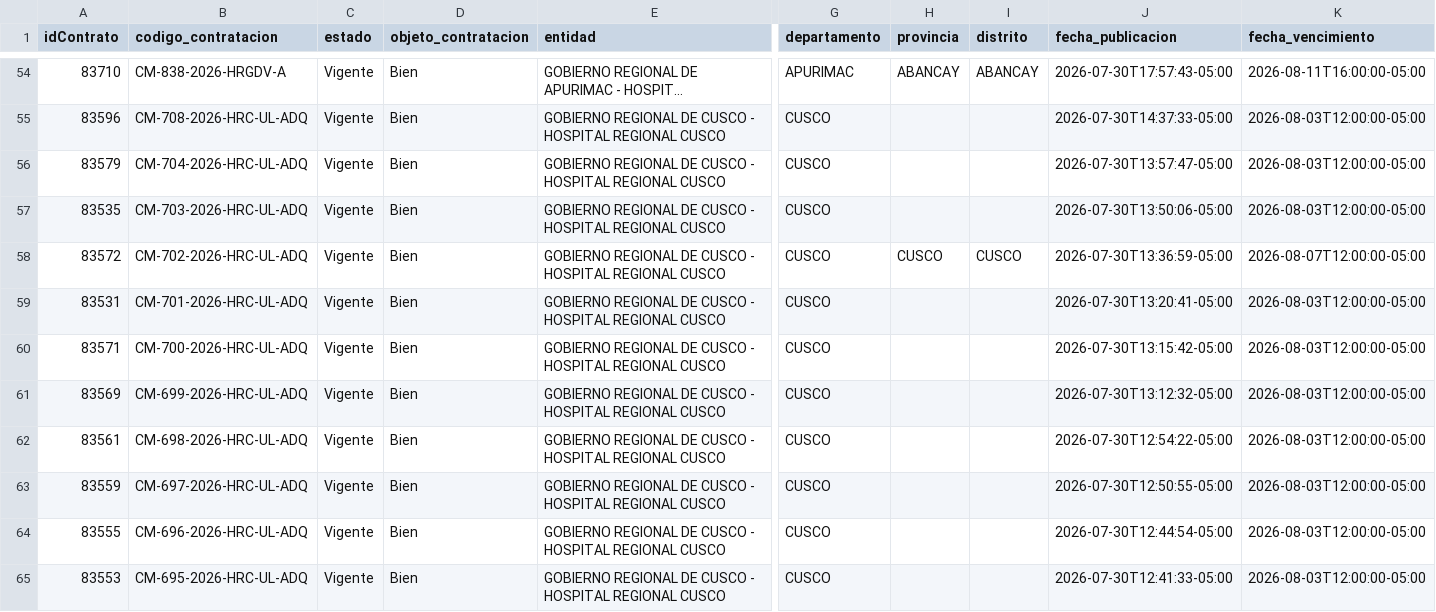
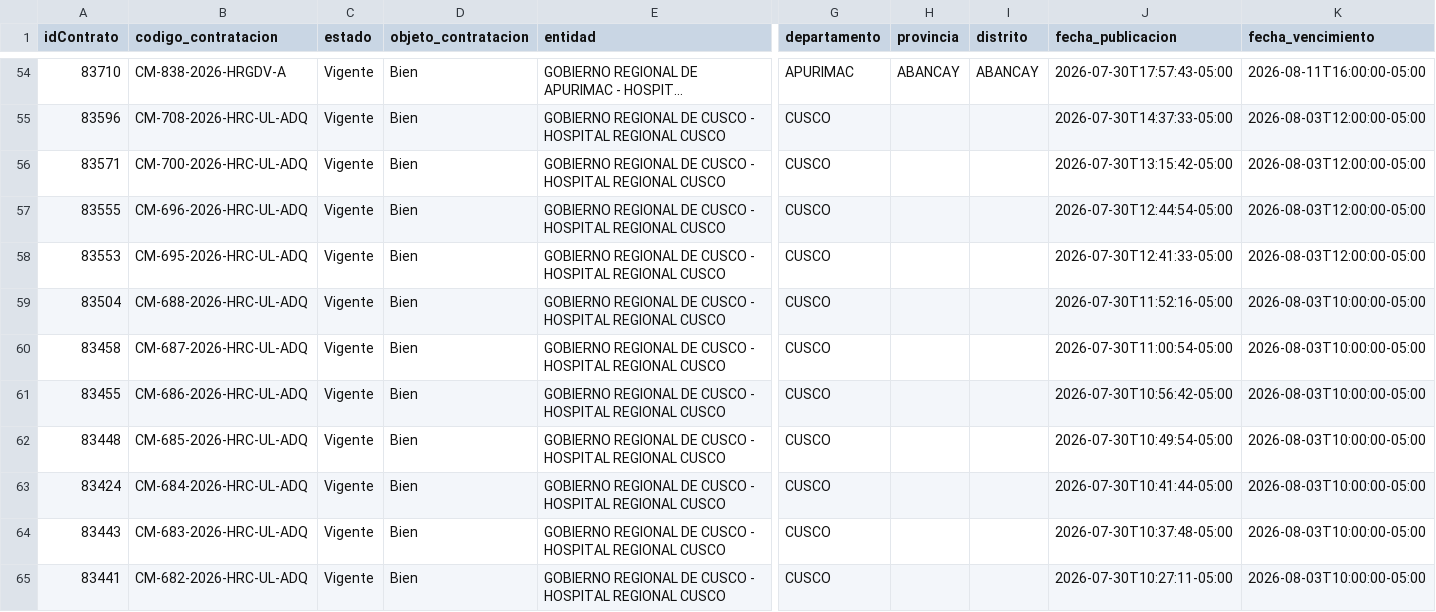
Before and after one commit to Natgato/monitor-seace-cusco, a CSV file: data/contrataciones.csv, drawn as a sheet; only a part is shown, gaps mark what is left out; the shorter side is filled out with more unchanged rows; long unchanged cells end in …; rows hold the shown columns only; the diff covers the shown part only; the diff names each change by its address in the sheet, - before the commit and + after, or states it on an @@ line.

```diff
--- a/data/contrataciones.csv
+++ b/data/contrataciones.csv
-row 56: 83579 | CM-704-2026-HRC-UL-ADQ | Vigente | Bien | GOBIERNO REGIONAL DE CUSCO - HOSPITAL REGIONAL CUSCO | CUSCO |  |  | 2026-07-30T13:57:47-05:00 | 2026-08-03T12:00:00-05:00
-row 57: 83535 | CM-703-2026-HRC-UL-ADQ | Vigente | Bien | GOBIERNO REGIONAL DE CUSCO - HOSPITAL REGIONAL CUSCO | CUSCO |  |  | 2026-07-30T13:50:06-05:00 | 2026-08-03T12:00:00-05:00
-row 58: 83572 | CM-702-2026-HRC-UL-ADQ | Vigente | Bien | GOBIERNO REGIONAL DE CUSCO - HOSPITAL REGIONAL CUSCO | CUSCO | CUSCO | CUSCO | 2026-07-30T13:36:59-05:00 | 2026-08-07T12:00:00-05:00
-row 59: 83531 | CM-701-2026-HRC-UL-ADQ | Vigente | Bien | GOBIERNO REGIONAL DE CUSCO - HOSPITAL REGIONAL CUSCO | CUSCO |  |  | 2026-07-30T13:20:41-05:00 | 2026-08-03T12:00:00-05:00
-row 61: 83569 | CM-699-2026-HRC-UL-ADQ | Vigente | Bien | GOBIERNO REGIONAL DE CUSCO - HOSPITAL REGIONAL CUSCO | CUSCO |  |  | 2026-07-30T13:12:32-05:00 | 2026-08-03T12:00:00-05:00
-row 62: 83561 | CM-698-2026-HRC-UL-ADQ | Vigente | Bien | GOBIERNO REGIONAL DE CUSCO - HOSPITAL REGIONAL CUSCO | CUSCO |  |  | 2026-07-30T12:54:22-05:00 | 2026-08-03T12:00:00-05:00
-row 63: 83559 | CM-697-2026-HRC-UL-ADQ | Vigente | Bien | GOBIERNO REGIONAL DE CUSCO - HOSPITAL REGIONAL CUSCO | CUSCO |  |  | 2026-07-30T12:50:55-05:00 | 2026-08-03T12:00:00-05:00
```
Also changed, not shown: 6 removed rows elsewhere in this file, data/items.csv, 1 other file.
